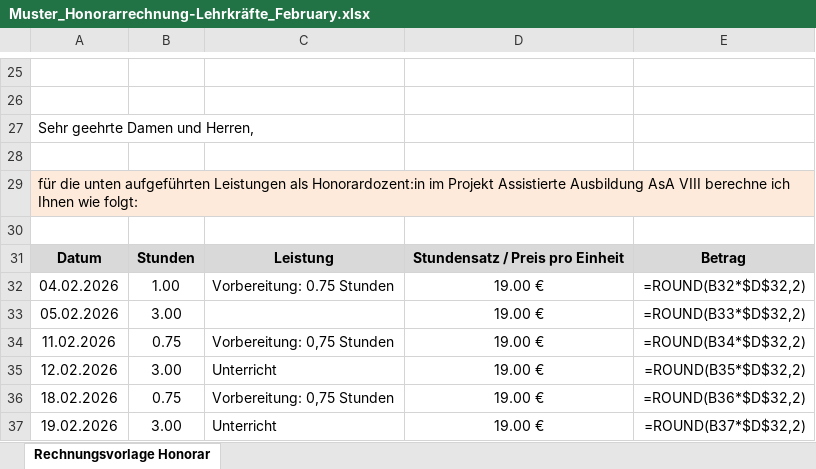
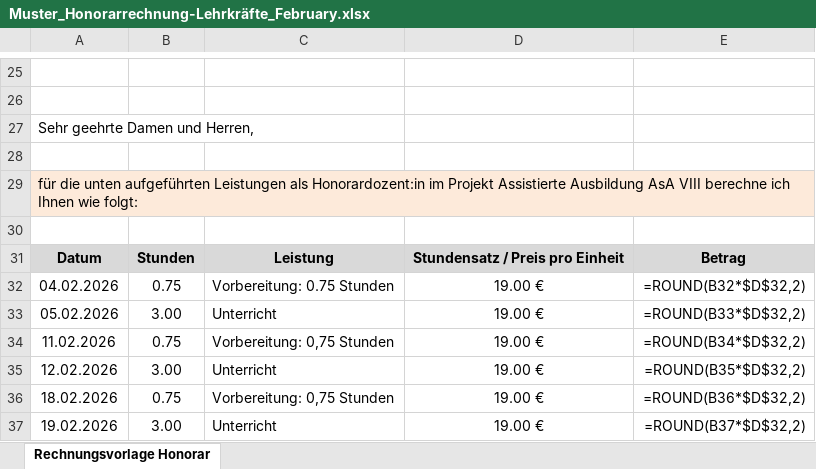
Before and after one commit to DominikHshBis/Kalender_pro_beruf, an Excel workbook: Muster_Honorarrechnung-Lehrkräfte_February.xlsx, sheet Rechnungsvorlage Honorar, drawn as a sheet; only a part is shown, gaps mark what is left out; values as stored, in another font and other column widths than the file's, no borders; formulas without a stored value are shown as written; the diff names each change by its address in the sheet, - before the commit and + after, or states it on an @@ line.

Commit message:
aert

```diff
--- a/Muster_Honorarrechnung-Lehrkräfte_February.xlsx (sheet Rechnungsvorlage Honorar)
+++ b/Muster_Honorarrechnung-Lehrkräfte_February.xlsx (sheet Rechnungsvorlage Honorar)
-B32: 1.00
+B32: 0.75
-C33: (empty)
+C33: Unterricht
```
